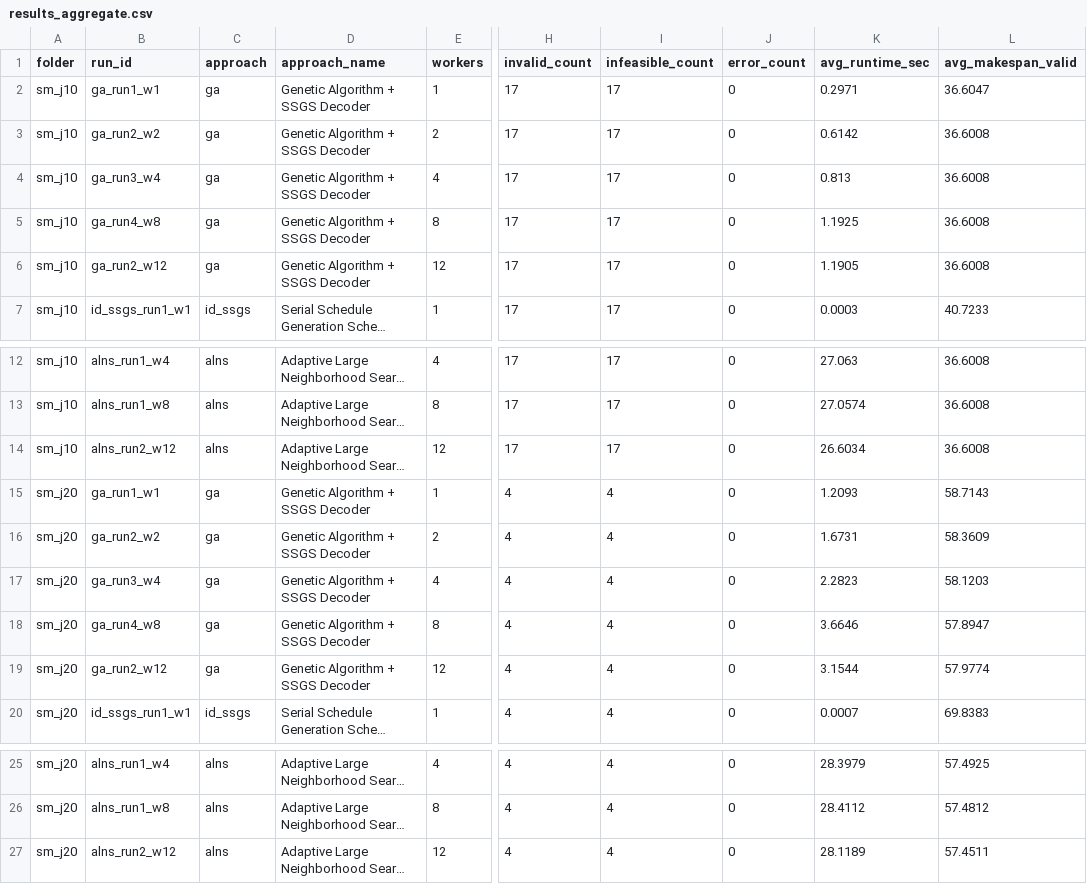
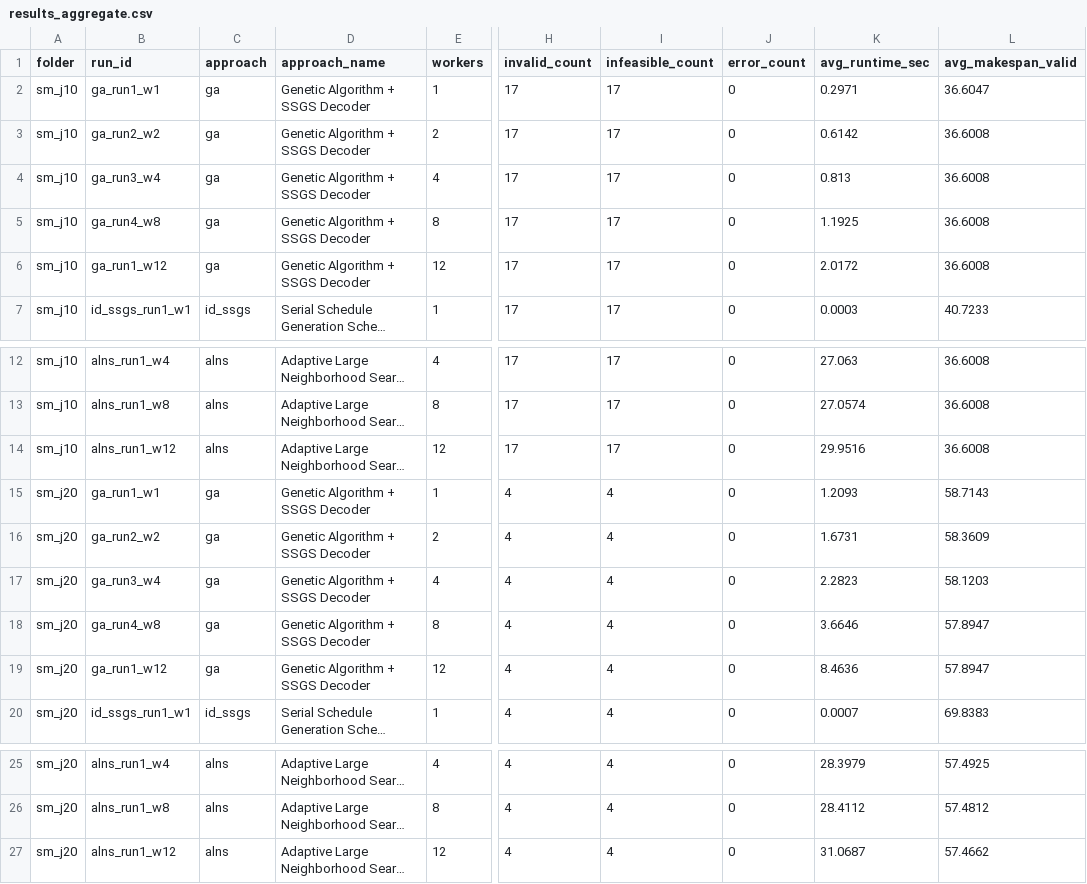
Before and after one commit to ctecte/cs202_project, a CSV file: experiments/FINAL_REPORT/results_aggregate.csv, drawn as a sheet; only a part is shown, gaps mark what is left out; long unchanged cells end in …; the diff names each change by its address in the sheet, - before the commit and + after, or states it on an @@ line.

Commit message:
fixed for anomolous data

```diff
--- a/experiments/FINAL_REPORT/results_aggregate.csv
+++ b/experiments/FINAL_REPORT/results_aggregate.csv
-B6 (run_id): ga_run2_w12
+B6 (run_id): ga_run1_w12
-K6 (avg_runtime_sec): 1.1905
+K6 (avg_runtime_sec): 2.0172
-B14 (run_id): alns_run2_w12
+B14 (run_id): alns_run1_w12
-K14 (avg_runtime_sec): 26.6034
+K14 (avg_runtime_sec): 29.9516
-B19 (run_id): ga_run2_w12
+B19 (run_id): ga_run1_w12
-K19 (avg_runtime_sec): 3.1544
+K19 (avg_runtime_sec): 8.4636
-L19 (avg_makespan_valid): 57.9774
+L19 (avg_makespan_valid): 57.8947
-B27 (run_id): alns_run2_w12
+B27 (run_id): alns_run1_w12
-K27 (avg_runtime_sec): 28.1189
+K27 (avg_runtime_sec): 31.0687
-L27 (avg_makespan_valid): 57.4511
+L27 (avg_makespan_valid): 57.4662
```
Also changed, not shown: 11 other files.
